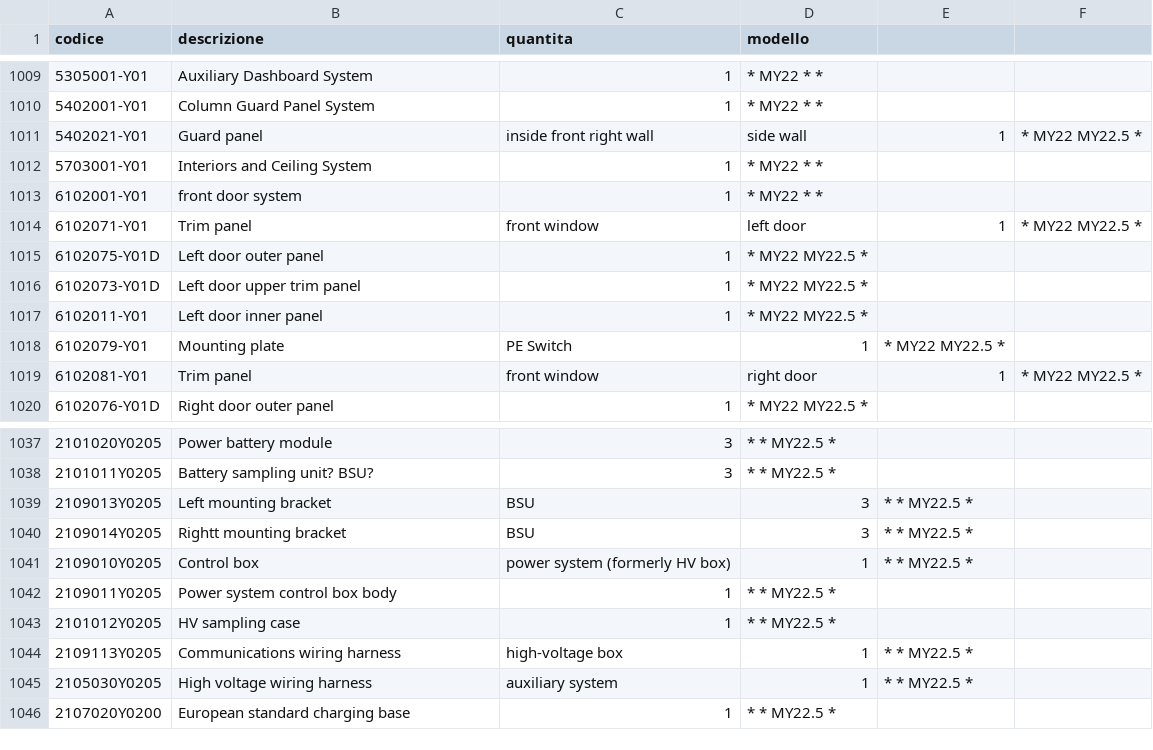
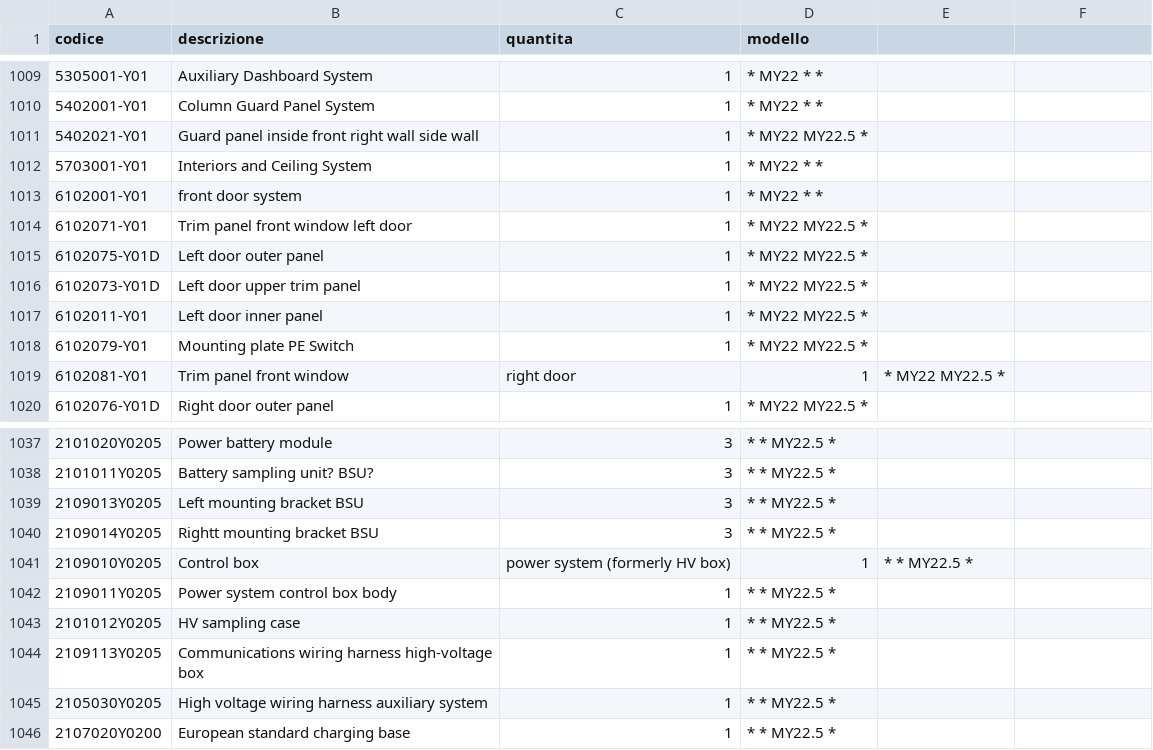
Before and after one commit to MicheleYOYO/YOYO-SpareParts, a CSV file: Parts.csv, drawn as a sheet; only a part is shown, gaps mark what is left out; the diff covers the shown part only; the diff names each change by its address in the sheet, - before the commit and + after, or states it on an @@ line.

Commit message:
Update Parts.csv

```diff
--- a/Parts.csv
+++ b/Parts.csv
-B1011 (descrizione): Guard panel
+B1011 (descrizione): Guard panel inside front right wall side wall
-C1011 (quantita): inside front right wall
+C1011 (quantita): 1
-D1011 (modello): side wall
+D1011 (modello): * MY22 MY22.5 *
-E1011: 1
+E1011: (empty)
-F1011: * MY22 MY22.5 *
+F1011: (empty)
-B1014 (descrizione): Trim panel
+B1014 (descrizione): Trim panel front window left door
-C1014 (quantita): front window
+C1014 (quantita): 1
-D1014 (modello): left door
+D1014 (modello): * MY22 MY22.5 *
-E1014: 1
+E1014: (empty)
-F1014: * MY22 MY22.5 *
+F1014: (empty)
-B1018 (descrizione): Mounting plate
+B1018 (descrizione): Mounting plate PE Switch
-C1018 (quantita): PE Switch
+C1018 (quantita): 1
-D1018 (modello): 1
+D1018 (modello): * MY22 MY22.5 *
-E1018: * MY22 MY22.5 *
+E1018: (empty)
-B1019 (descrizione): Trim panel
+B1019 (descrizione): Trim panel front window
-C1019 (quantita): front window
+C1019 (quantita): right door
-D1019 (modello): right door
+D1019 (modello): 1
-E1019: 1
+E1019: * MY22 MY22.5 *
-F1019: * MY22 MY22.5 *
+F1019: (empty)
-B1039 (descrizione): Left mounting bracket
+B1039 (descrizione): Left mounting bracket BSU
-C1039:C1040 (quantita): BSU
+C1039:C1040 (quantita): 3
-D1039:D1040 (modello): 3
+D1039:D1040 (modello): * * MY22.5 *
-E1039:E1040: * * MY22.5 *
+E1039:E1040: (empty)
-B1040 (descrizione): Rightt mounting bracket
+B1040 (descrizione): Rightt mounting bracket BSU
-B1044 (descrizione): Communications wiring harness
+B1044 (descrizione): Communications wiring harness high-voltage box
-C1044 (quantita): high-voltage box
+C1044 (quantita): 1
-D1044:D1045 (modello): 1
+D1044:D1045 (modello): * * MY22.5 *
-E1044:E1045: * * MY22.5 *
+E1044:E1045: (empty)
-B1045 (descrizione): High voltage wiring harness
+B1045 (descrizione): High voltage wiring harness auxiliary system
-C1045 (quantita): auxiliary system
+C1045 (quantita): 1
```
Also changed, not shown: 12 edited cells elsewhere in this file.
